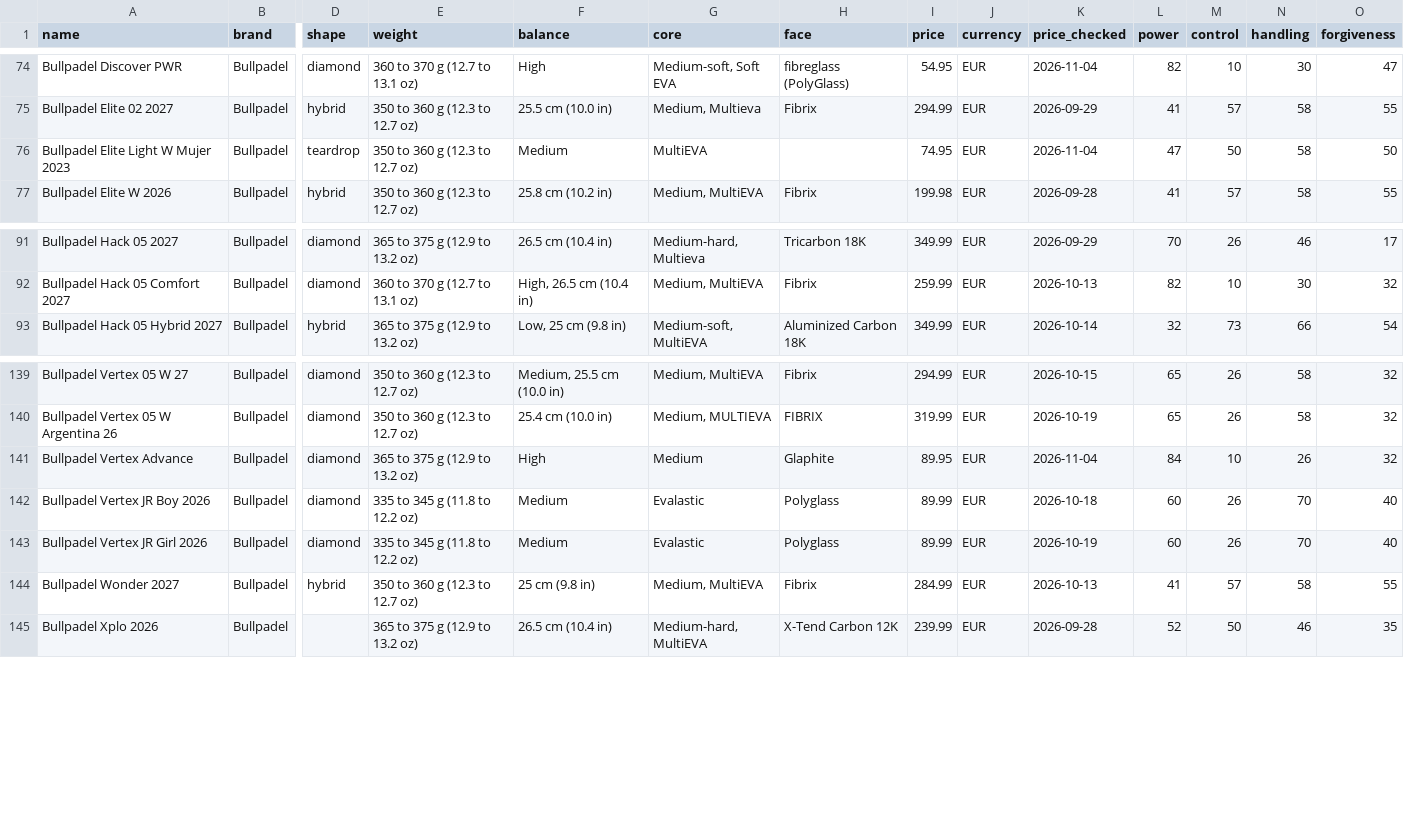
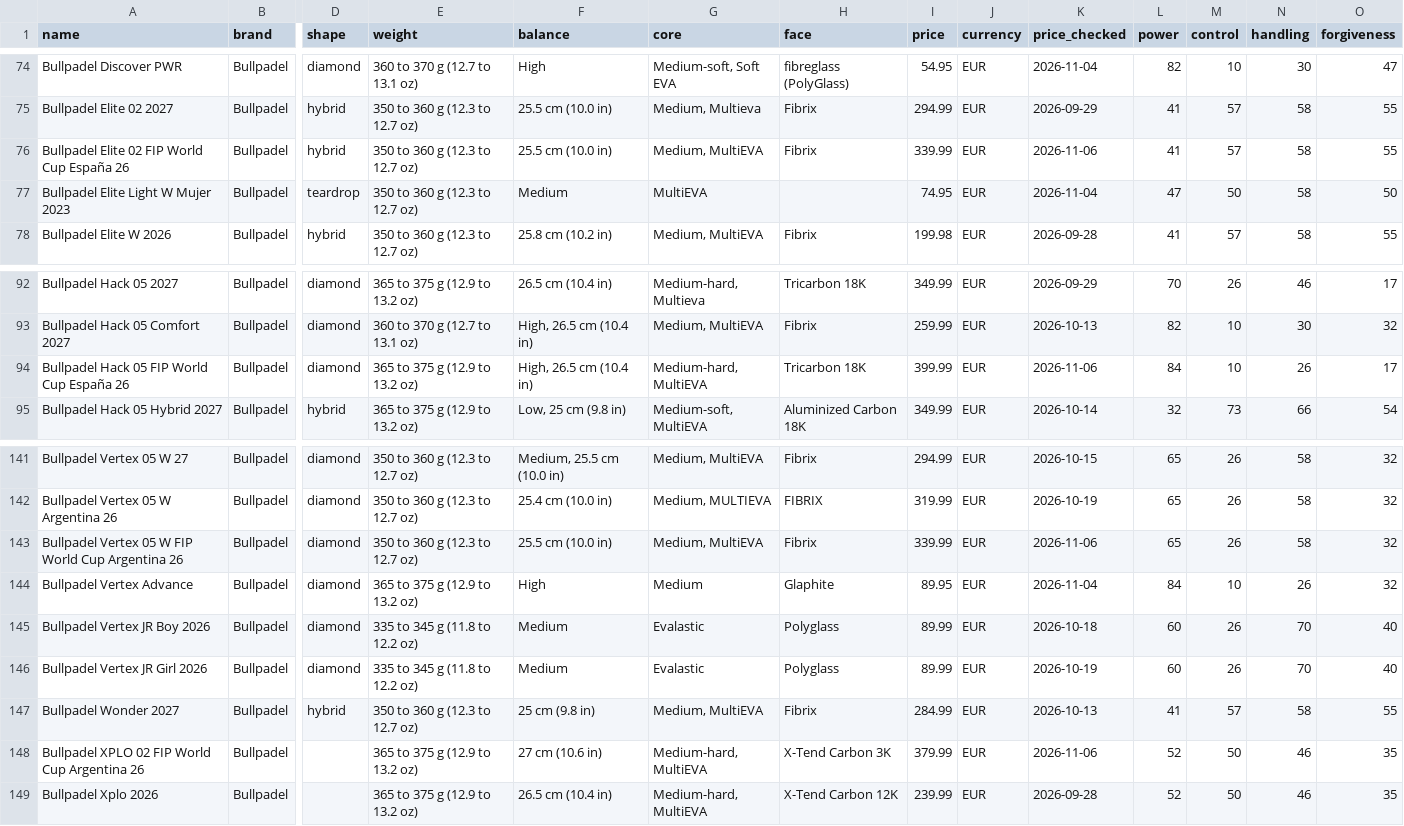
Before and after one commit to odedkovach/padel-racket-data, a CSV file: rackets.csv, drawn as a sheet; only a part is shown, gaps mark what is left out; rows hold the shown columns only; the diff names each change by its address in the sheet, - before the commit and + after, or states it on an @@ line.

Commit message:
Data of 2026-11-06: 373 rackets, 2666 specifications

```diff
--- a/rackets.csv
+++ b/rackets.csv
+row 76: Bullpadel Elite 02 FIP World Cup España 26 | Bullpadel | hybrid | 350 to 360 g (12.3 to 12.7 oz) | 25.5 cm (10.0 in) | Medium, MultiEVA | Fibrix | 339.99 | EUR | 2026-11-06 | 41 | 57 | 58 | 55
+row 94: Bullpadel Hack 05 FIP World Cup España 26 | Bullpadel | diamond | 365 to 375 g (12.9 to 13.2 oz) | High, 26.5 cm (10.4 in) | Medium-hard, MultiEVA | Tricarbon 18K | 399.99 | EUR | 2026-11-06 | 84 | 10 | 26 | 17
+row 143: Bullpadel Vertex 05 W FIP World Cup Argentina 26 | Bullpadel | diamond | 350 to 360 g (12.3 to 12.7 oz) | 25.5 cm (10.0 in) | Medium, MultiEVA | Fibrix | 339.99 | EUR | 2026-11-06 | 65 | 26 | 58 | 32
+row 148: Bullpadel XPLO 02 FIP World Cup Argentina 26 | Bullpadel |  | 365 to 375 g (12.9 to 13.2 oz) | 27 cm (10.6 in) | Medium-hard, MultiEVA | X-Tend Carbon 3K | 379.99 | EUR | 2026-11-06 | 52 | 50 | 46 | 35
```
Also changed, not shown: 5 other files.
